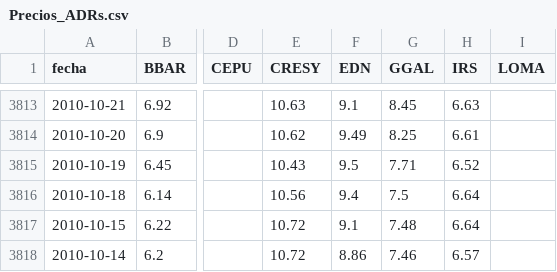
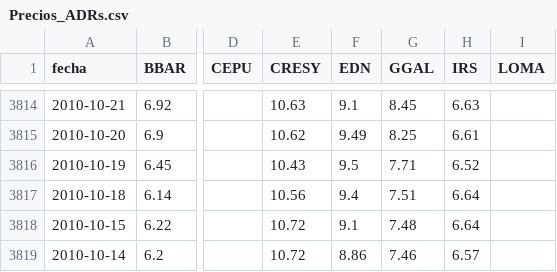
Before and after one commit to jesusrobles824/base-de-datos, a CSV file: Precios_ADRs.csv, drawn as a sheet; only a part is shown, gaps mark what is left out; addresses are those after the commit; the diff covers the shown part only; the diff names each change by its address in the sheet, - before the commit and + after, or states it on an @@ line.

```diff
--- a/Precios_ADRs.csv
+++ b/Precios_ADRs.csv
-G3817 (GGAL): 7.5
+G3817 (GGAL): 7.51
```
Also changed, not shown: 1 added row and 4 edited cells elsewhere in this file, ADRs_variacion_porcentual_diaria.csv.
